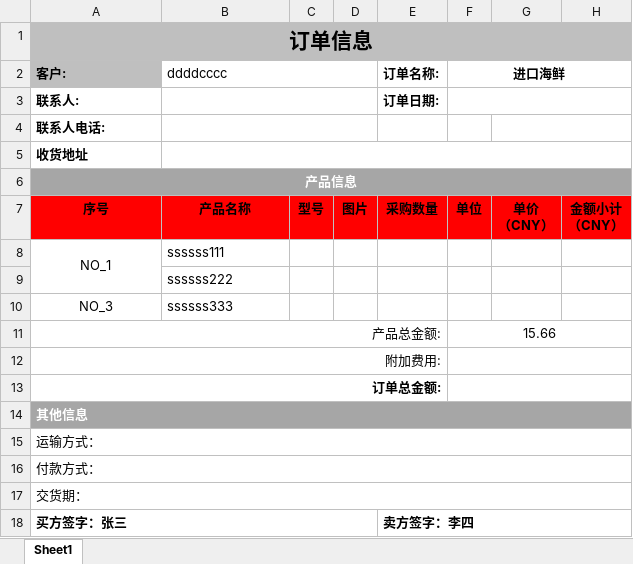
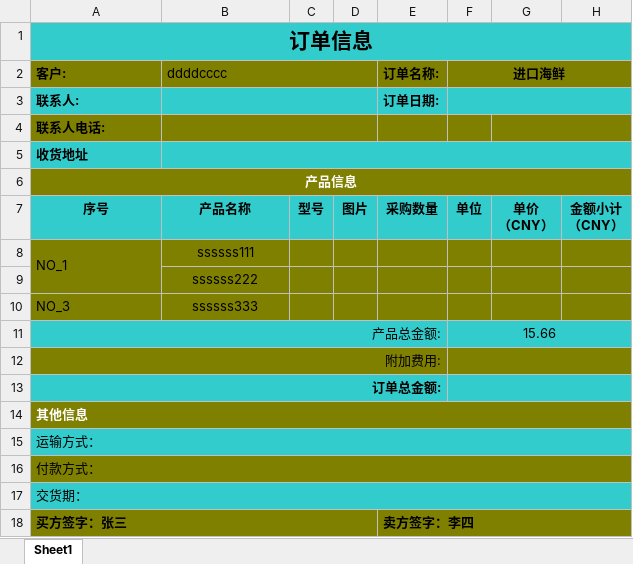
Before and after one commit to beijing-penguin/excel-eventpoi, an Excel workbook: my_test_temp/测试包含表格和列表数据的复杂导出2.xlsx, sheet Sheet1, drawn as a sheet; values as stored, in another font and other column widths than the file's, no borders; charts and pictures not drawn; the diff names each change by its address in the sheet, - before the commit and + after, or states it on an @@ line.

```diff
--- a/my_test_temp/测试包含表格和列表数据的复杂导出2.xlsx (sheet Sheet1)
+++ b/my_test_temp/测试包含表格和列表数据的复杂导出2.xlsx (sheet Sheet1)
-A1:H1 fill: #BFBFBF
+A1:H1 fill: #33CCCC
-A2 fill: #BFBFBF
+A2 fill: #808000
-B2:H2 fill: none
+B2:H2 fill: #808000
-A3:H3 fill: none
+A3:H3 fill: #33CCCC
-A4:H4 fill: none
+A4:H4 fill: #808000
-A5:H5 fill: none
+A5:H5 fill: #33CCCC
-A6:H6 fill: #A6A6A6
+A6:H6 fill: #808000
-A7:H7 fill: #FF0000
+A7:H7 fill: #33CCCC
-A8:H10 fill: none
+A8:H10 fill: #808000
-A8 alignment: center
+A8 alignment: left
-B8:B10 alignment: left
+B8:B10 alignment: center
-A10 alignment: center
+A10 alignment: left
-A11:H11 fill: none
+A11:H11 fill: #33CCCC
-A12:H12 fill: none
+A12:H12 fill: #808000
-A13:H13 fill: none
+A13:H13 fill: #33CCCC
-A14:H14 fill: #A6A6A6
+A14:H14 fill: #808000
-A15:H15 fill: none
+A15:H15 fill: #33CCCC
-A16:H16 fill: none
+A16:H16 fill: #808000
-A17:H17 fill: none
+A17:H17 fill: #33CCCC
-A18:H18 fill: none
+A18:H18 fill: #808000
```
Also changed, not shown: my_test_temp/测试包含表格和列表数据的复杂导出.xlsx, 3 other files.
